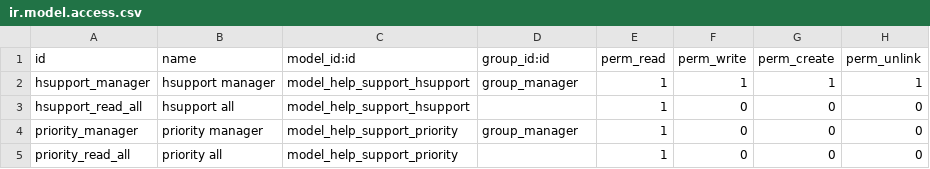
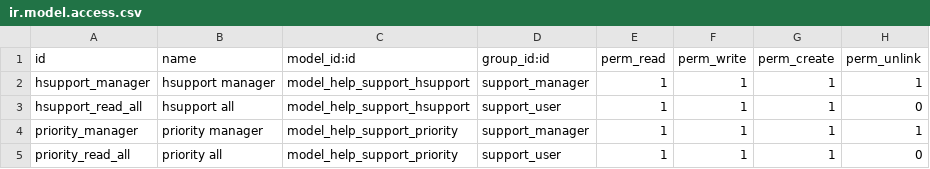
Before and after one commit to AK-amitkumar/genemedics, a CSV file: addons-extra/genemedics/help_support/security/ir.model.access.csv, drawn as a sheet.

Commit message:
[Fix] Help Desk Menu and permission, removed unneeded Code for crm_genemedics modules, update Server Configs and init scripts

```diff
--- a/addons-extra/genemedics/help_support/security/ir.model.access.csv
+++ b/addons-extra/genemedics/help_support/security/ir.model.access.csv
@@ -1,5 +1,5 @@
 id,name,model_id:id,group_id:id,perm_read,perm_write,perm_create,perm_unlink
-hsupport_manager,hsupport manager,model_help_support_hsupport,group_manager,1,1,1,1
-hsupport_read_all,hsupport all,model_help_support_hsupport,,1,0,0,0
-priority_manager,priority manager,model_help_support_priority,group_manager,1,0,0,0
-priority_read_all,priority all,model_help_support_priority,,1,0,0,0
+hsupport_manager,hsupport manager,model_help_support_hsupport,support_manager,1,1,1,1
+hsupport_read_all,hsupport all,model_help_support_hsupport,support_user,1,1,1,0
+priority_manager,priority manager,model_help_support_priority,support_manager,1,1,1,1
+priority_read_all,priority all,model_help_support_priority,support_user,1,1,1,0
```
Also changed, not shown: 18 other files.
